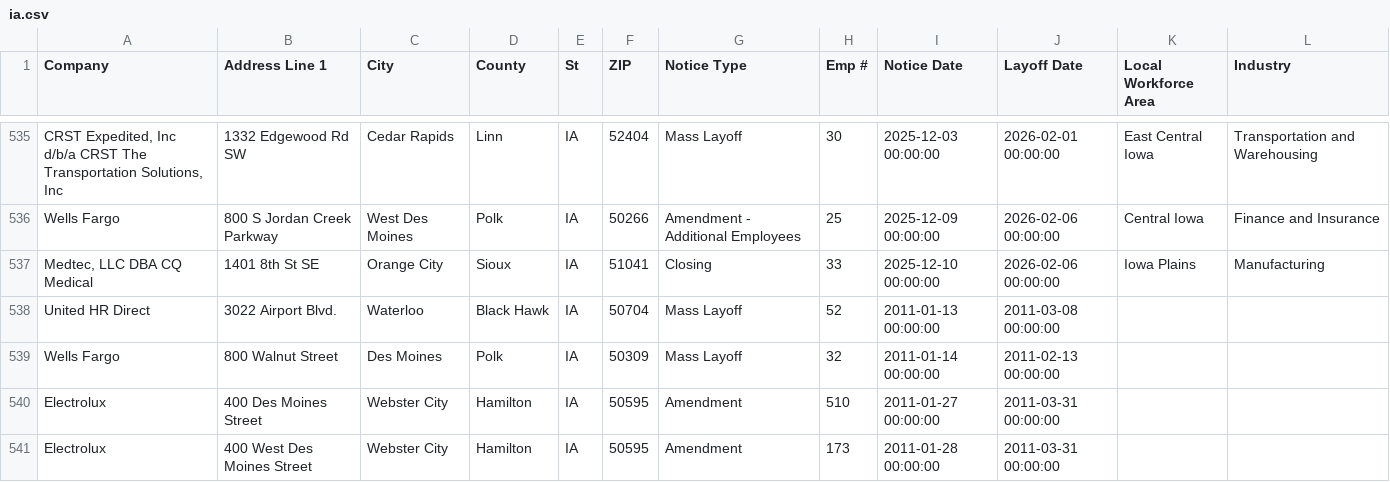
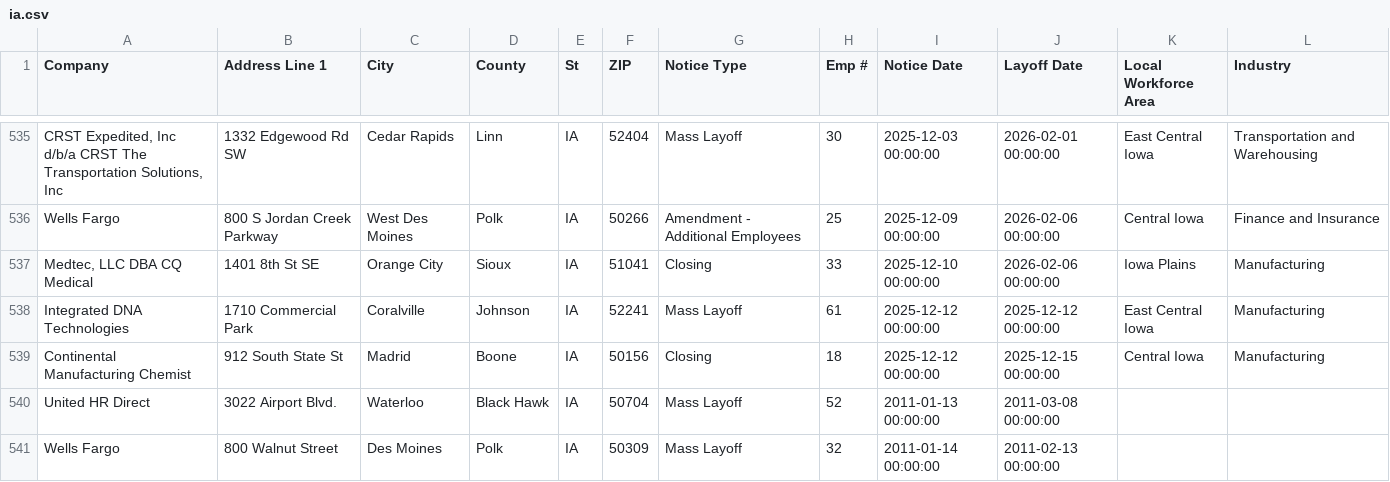
Before and after one commit to joannalinsu/github-action-nicar, a CSV file: data/ia.csv, drawn as a sheet; only a part is shown, gaps mark what is left out; the shorter side is filled out with more unchanged rows; the diff names each change by its address in the sheet, - before the commit and + after, or states it on an @@ line.

```diff
--- a/data/ia.csv
+++ b/data/ia.csv
+row 538: Integrated DNA Technologies | 1710 Commercial Park | Coralville | Johnson | IA | 52241 | Mass Layoff | 61 | 2025-12-12 00:00:00 | 2025-12-12 00:00:00 | East Central Iowa | Manufacturing
+row 539: Continental Manufacturing Chemist | 912 South State St | Madrid | Boone | IA | 50156 | Closing | 18 | 2025-12-12 00:00:00 | 2025-12-15 00:00:00 | Central Iowa | Manufacturing
```
